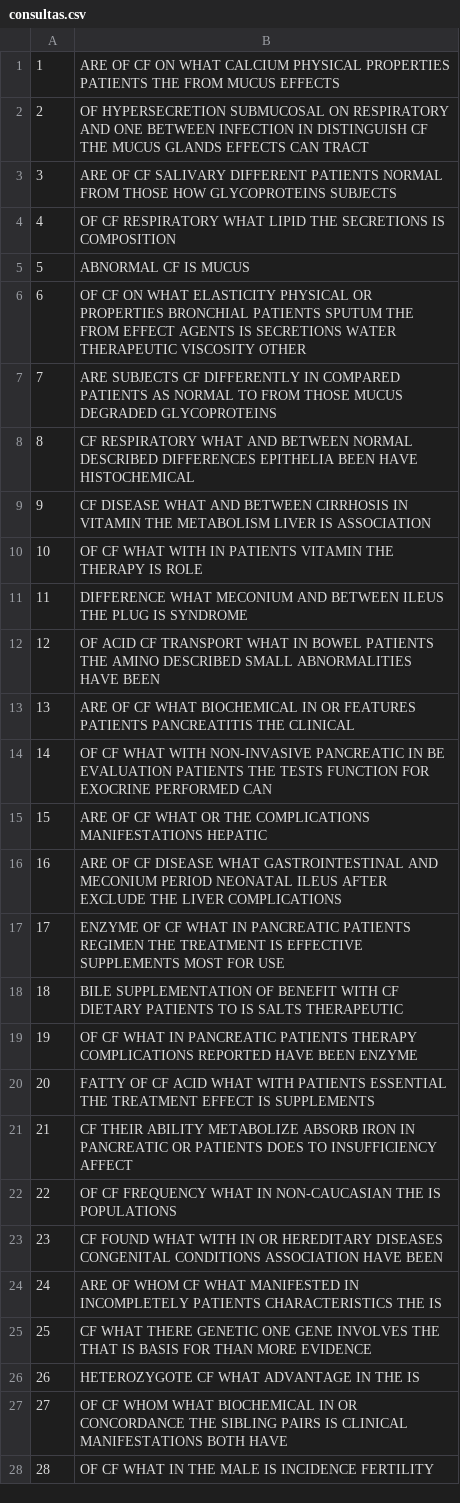
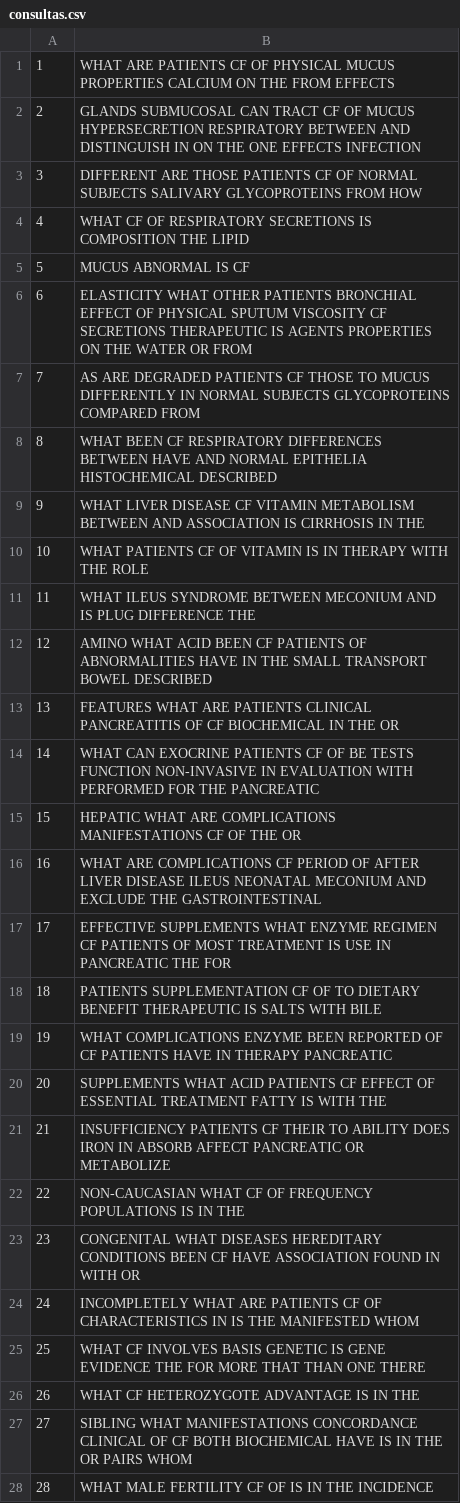
Before and after one commit to ygorcanalli/bri-2015-01, a CSV file: trabalho1/data/consultas.csv, drawn as a sheet; only a part is shown; the diff covers the shown part only.

```diff
--- a/trabalho1/data/consultas.csv
+++ b/trabalho1/data/consultas.csv
@@ -1,28 +1,28 @@
-1 ; ARE OF CF ON WHAT CALCIUM PHYSICAL PROPERTIES PATIENTS THE FROM MUCUS EFFECTS
-2 ; OF HYPERSECRETION SUBMUCOSAL ON RESPIRATORY AND ONE BETWEEN INFECTION IN DISTINGUISH CF THE MUCUS GLANDS EFFECTS CAN TRACT
-3 ; ARE OF CF SALIVARY DIFFERENT PATIENTS NORMAL FROM THOSE HOW GLYCOPROTEINS SUBJECTS
-4 ; OF CF RESPIRATORY WHAT LIPID THE SECRETIONS IS COMPOSITION
-5 ; ABNORMAL CF IS MUCUS
-6 ; OF CF ON WHAT ELASTICITY PHYSICAL OR PROPERTIES BRONCHIAL PATIENTS SPUTUM THE FROM EFFECT AGENTS IS SECRETIONS WATER THERAPEUTIC VISCOSITY OTHER
-7 ; ARE SUBJECTS CF DIFFERENTLY IN COMPARED PATIENTS AS NORMAL TO FROM THOSE MUCUS DEGRADED GLYCOPROTEINS
-8 ; CF RESPIRATORY WHAT AND BETWEEN NORMAL DESCRIBED DIFFERENCES EPITHELIA BEEN HAVE HISTOCHEMICAL
-9 ; CF DISEASE WHAT AND BETWEEN CIRRHOSIS IN VITAMIN THE METABOLISM LIVER IS ASSOCIATION
-10 ; OF CF WHAT WITH IN PATIENTS VITAMIN THE THERAPY IS ROLE
-11 ; DIFFERENCE WHAT MECONIUM AND BETWEEN ILEUS THE PLUG IS SYNDROME
-12 ; OF ACID CF TRANSPORT WHAT IN BOWEL PATIENTS THE AMINO DESCRIBED SMALL ABNORMALITIES HAVE BEEN
-13 ; ARE OF CF WHAT BIOCHEMICAL IN OR FEATURES PATIENTS PANCREATITIS THE CLINICAL
-14 ; OF CF WHAT WITH NON-INVASIVE PANCREATIC IN BE EVALUATION PATIENTS THE TESTS FUNCTION FOR EXOCRINE PERFORMED CAN
-15 ; ARE OF CF WHAT OR THE COMPLICATIONS MANIFESTATIONS HEPATIC
-16 ; ARE OF CF DISEASE WHAT GASTROINTESTINAL AND MECONIUM PERIOD NEONATAL ILEUS AFTER EXCLUDE THE LIVER COMPLICATIONS
-17 ; ENZYME OF CF WHAT IN PANCREATIC PATIENTS REGIMEN THE TREATMENT IS EFFECTIVE SUPPLEMENTS MOST FOR USE
-18 ; BILE SUPPLEMENTATION OF BENEFIT WITH CF DIETARY PATIENTS TO IS SALTS THERAPEUTIC
-19 ; OF CF WHAT IN PANCREATIC PATIENTS THERAPY COMPLICATIONS REPORTED HAVE BEEN ENZYME
-20 ; FATTY OF CF ACID WHAT WITH PATIENTS ESSENTIAL THE TREATMENT EFFECT IS SUPPLEMENTS
-21 ; CF THEIR ABILITY METABOLIZE ABSORB IRON IN PANCREATIC OR PATIENTS DOES TO INSUFFICIENCY AFFECT
-22 ; OF CF FREQUENCY WHAT IN NON-CAUCASIAN THE IS POPULATIONS
-23 ; CF FOUND WHAT WITH IN OR HEREDITARY DISEASES CONGENITAL CONDITIONS ASSOCIATION HAVE BEEN
-24 ; ARE OF WHOM CF WHAT MANIFESTED IN INCOMPLETELY PATIENTS CHARACTERISTICS THE IS
-25 ; CF WHAT THERE GENETIC ONE GENE INVOLVES THE THAT IS BASIS FOR THAN MORE EVIDENCE
-26 ; HETEROZYGOTE CF WHAT ADVANTAGE IN THE IS
-27 ; OF CF WHOM WHAT BIOCHEMICAL IN OR CONCORDANCE THE SIBLING PAIRS IS CLINICAL MANIFESTATIONS BOTH HAVE
-28 ; OF CF WHAT IN THE MALE IS INCIDENCE FERTILITY
+1 ; WHAT ARE PATIENTS CF OF PHYSICAL MUCUS PROPERTIES CALCIUM ON THE FROM EFFECTS
+2 ; GLANDS SUBMUCOSAL CAN TRACT CF OF MUCUS HYPERSECRETION RESPIRATORY BETWEEN AND DISTINGUISH IN ON THE ONE EFFECTS INFECTION
+3 ; DIFFERENT ARE THOSE PATIENTS CF OF NORMAL SUBJECTS SALIVARY GLYCOPROTEINS FROM HOW
+4 ; WHAT CF OF RESPIRATORY SECRETIONS IS COMPOSITION THE LIPID
+5 ; MUCUS ABNORMAL IS CF
+6 ; ELASTICITY WHAT OTHER PATIENTS BRONCHIAL EFFECT OF PHYSICAL SPUTUM VISCOSITY CF SECRETIONS THERAPEUTIC IS AGENTS PROPERTIES ON THE WATER OR FROM
+7 ; AS ARE DEGRADED PATIENTS CF THOSE TO MUCUS DIFFERENTLY IN NORMAL SUBJECTS GLYCOPROTEINS COMPARED FROM
+8 ; WHAT BEEN CF RESPIRATORY DIFFERENCES BETWEEN HAVE AND NORMAL EPITHELIA HISTOCHEMICAL DESCRIBED
+9 ; WHAT LIVER DISEASE CF VITAMIN METABOLISM BETWEEN AND ASSOCIATION IS CIRRHOSIS IN THE
+10 ; WHAT PATIENTS CF OF VITAMIN IS IN THERAPY WITH THE ROLE
+11 ; WHAT ILEUS SYNDROME BETWEEN MECONIUM AND IS PLUG DIFFERENCE THE
+12 ; AMINO WHAT ACID BEEN CF PATIENTS OF ABNORMALITIES HAVE IN THE SMALL TRANSPORT BOWEL DESCRIBED
+13 ; FEATURES WHAT ARE PATIENTS CLINICAL PANCREATITIS OF CF BIOCHEMICAL IN THE OR
+14 ; WHAT CAN EXOCRINE PATIENTS CF OF BE TESTS FUNCTION NON-INVASIVE IN EVALUATION WITH PERFORMED FOR THE PANCREATIC
+15 ; HEPATIC WHAT ARE COMPLICATIONS MANIFESTATIONS CF OF THE OR
+16 ; WHAT ARE COMPLICATIONS CF PERIOD OF AFTER LIVER DISEASE ILEUS NEONATAL MECONIUM AND EXCLUDE THE GASTROINTESTINAL
+17 ; EFFECTIVE SUPPLEMENTS WHAT ENZYME REGIMEN CF PATIENTS OF MOST TREATMENT IS USE IN PANCREATIC THE FOR
+18 ; PATIENTS SUPPLEMENTATION CF OF TO DIETARY BENEFIT THERAPEUTIC IS SALTS WITH BILE
+19 ; WHAT COMPLICATIONS ENZYME BEEN REPORTED OF CF PATIENTS HAVE IN THERAPY PANCREATIC
+20 ; SUPPLEMENTS WHAT ACID PATIENTS CF EFFECT OF ESSENTIAL TREATMENT FATTY IS WITH THE
+21 ; INSUFFICIENCY PATIENTS CF THEIR TO ABILITY DOES IRON IN ABSORB AFFECT PANCREATIC OR METABOLIZE
+22 ; NON-CAUCASIAN WHAT CF OF FREQUENCY POPULATIONS IS IN THE
+23 ; CONGENITAL WHAT DISEASES HEREDITARY CONDITIONS BEEN CF HAVE ASSOCIATION FOUND IN WITH OR
+24 ; INCOMPLETELY WHAT ARE PATIENTS CF OF CHARACTERISTICS IN IS THE MANIFESTED WHOM
+25 ; WHAT CF INVOLVES BASIS GENETIC IS GENE EVIDENCE THE FOR MORE THAT THAN ONE THERE
+26 ; WHAT CF HETEROZYGOTE ADVANTAGE IS IN THE
+27 ; SIBLING WHAT MANIFESTATIONS CONCORDANCE CLINICAL OF CF BOTH BIOCHEMICAL HAVE IS IN THE OR PAIRS WHOM
+28 ; WHAT MALE FERTILITY CF OF IS IN THE INCIDENCE
```
Also changed, not shown: 71 edited cells elsewhere in this file, 8 other files.
